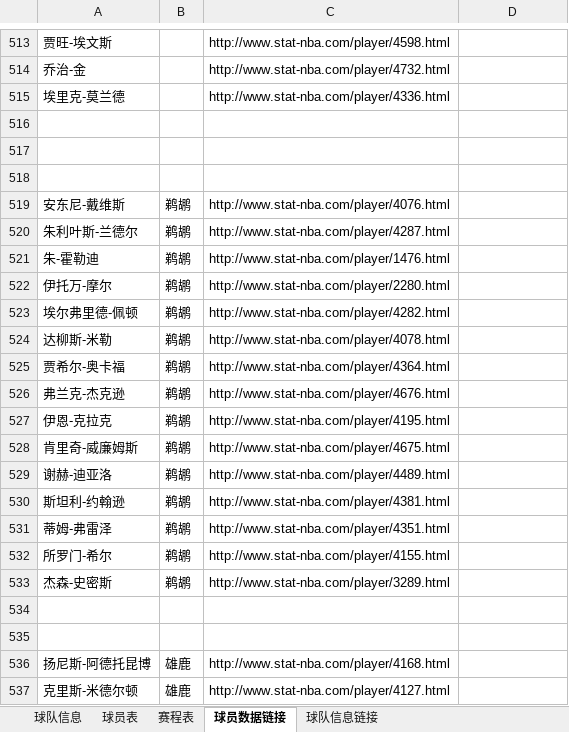
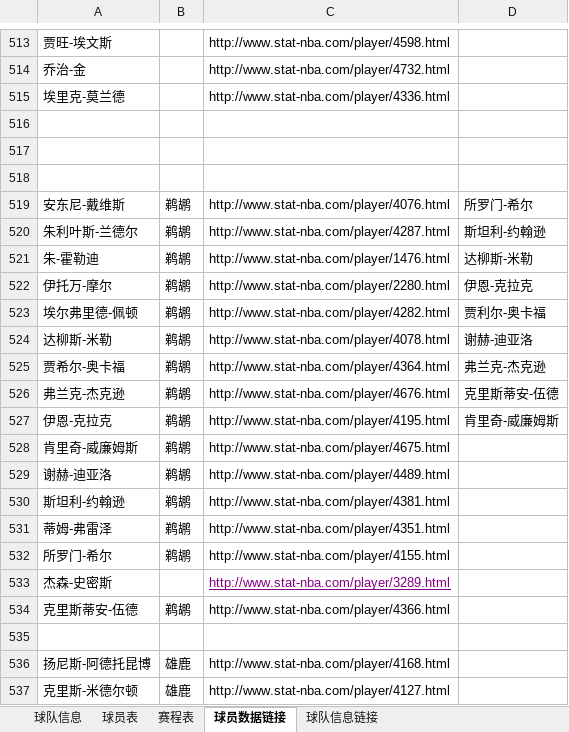
Before and after one commit to lin12345612/bishe, an Excel workbook: 网站相关/data.xlsx, sheet 球员数据链接, drawn as a sheet; only a part is shown, gaps mark what is left out; values as stored, in another font and other column widths than the file's, no borders; the diff names each change by its address in the sheet, - before the commit and + after, or states it on an @@ line.

```diff
--- a/网站相关/data.xlsx (sheet 球员数据链接)
+++ b/网站相关/data.xlsx (sheet 球员数据链接)
-D519: (empty)
+D519: 所罗门-希尔
-D520: (empty)
+D520: 斯坦利-约翰逊
-D521: (empty)
+D521: 达柳斯-米勒
-D522: (empty)
+D522: 伊恩-克拉克
-D523: (empty)
+D523: 贾利尔-奥卡福
-D524: (empty)
+D524: 谢赫-迪亚洛
-D525: (empty)
+D525: 弗兰克-杰克逊
-D526: (empty)
+D526: 克里斯蒂安-伍德
-D527: (empty)
+D527: 肯里奇-威廉姆斯
-B533: 鹈鹕
+B533: (empty)
@@ C533 underline: off → on, text colour: black → #800080 @@
-row 534: (empty)
+row 534: 克里斯蒂安-伍德 | 鹈鹕 | http://www.stat-nba.com/player/4366.html
```
Also changed, not shown: sheet 球员表, sheet 球队信息.
